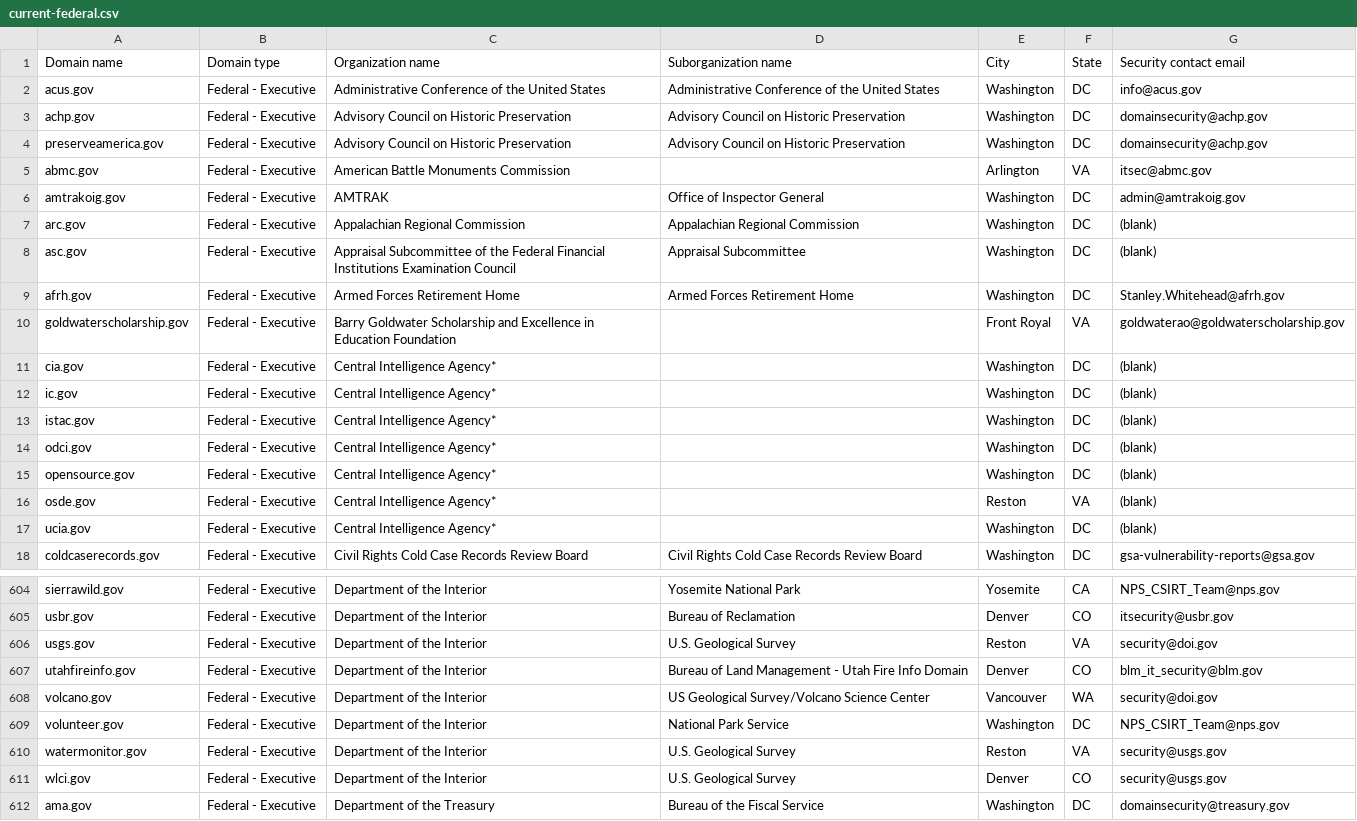
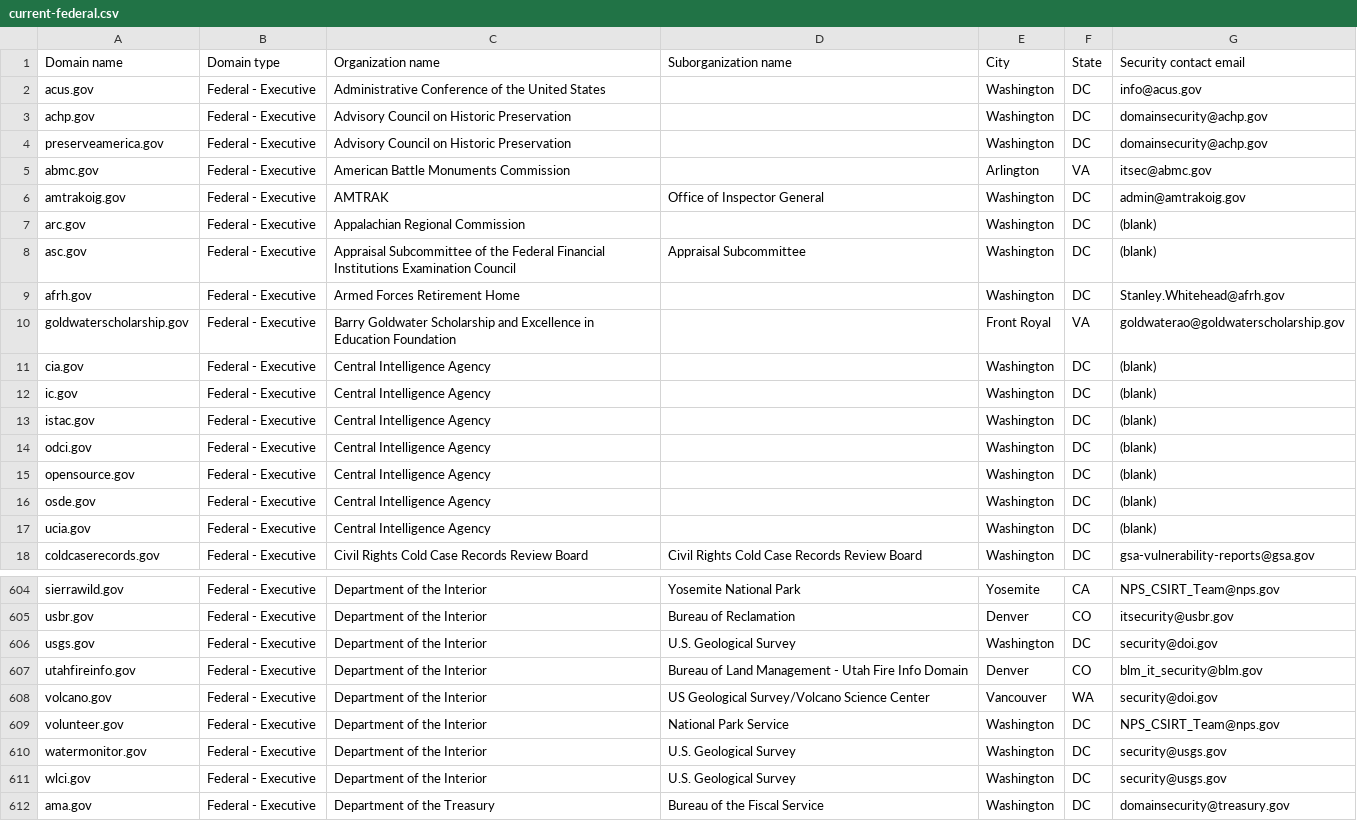
Before and after one commit to zandercymatics/dotgov-data, a CSV file: current-federal.csv, drawn as a sheet; only a part is shown, gaps mark what is left out; the diff covers the shown part only.

Commit message:
Flat: latest data (2026-01-14T06:15:01.013Z) {   "date": "2026-01-14T06:15:01.013Z",   "files": [     {       "name": "current-federal.csv",       "deltaBytes": -152,       "source": "https://manage.get.gov/api/v1/get-report/current-federal"     },     {       "name": "current-full.csv",       "deltaBytes": 1061,       "source": "https://manage.get.gov/api/v1/get-report/current-full"     }   ] }

```diff
--- a/current-federal.csv
+++ b/current-federal.csv
@@ -1,18 +1,18 @@
 Domain name,Domain type,Organization name,Suborganization name,City,State,Security contact email
-acus.gov,Federal - Executive,Administrative Conference of the United States,Administrative Conference of the United States,Washington,DC,info@acus.gov
-achp.gov,Federal - Executive,Advisory Council on Historic Preservation,Advisory Council on Historic Preservation,Washington,DC,domainsecurity@achp.gov
-preserveamerica.gov,Federal - Executive,Advisory Council on Historic Preservation,Advisory Council on Historic Preservation,Washington,DC,domainsecurity@achp.gov
+acus.gov,Federal - Executive,Administrative Conference of the United States,,Washington,DC,info@acus.gov
+achp.gov,Federal - Executive,Advisory Council on Historic Preservation,,Washington,DC,domainsecurity@achp.gov
+preserveamerica.gov,Federal - Executive,Advisory Council on Historic Preservation,,Washington,DC,domainsecurity@achp.gov
 abmc.gov,Federal - Executive,American Battle Monuments Commission,,Arlington,VA,itsec@abmc.gov
 amtrakoig.gov,Federal - Executive,AMTRAK,Office of Inspector General,Washington,DC,admin@amtrakoig.gov
-arc.gov,Federal - Executive,Appalachian Regional Commission,Appalachian Regional Commission,Washington,DC,(blank)
+arc.gov,Federal - Executive,Appalachian Regional Commission,,Washington,DC,(blank)
 asc.gov,Federal - Executive,Appraisal Subcommittee of the Federal Financial Institutions Examination Council,Appraisal Subcommittee,Washington,DC,(blank)
-afrh.gov,Federal - Executive,Armed Forces Retirement Home,Armed Forces Retirement Home,Washington,DC,Stanley.Whitehead@afrh.gov
+afrh.gov,Federal - Executive,Armed Forces Retirement Home,,Washington,DC,Stanley.Whitehead@afrh.gov
 goldwaterscholarship.gov,Federal - Executive,Barry Goldwater Scholarship and Excellence in Education Foundation,,Front Royal,VA,goldwaterao@goldwaterscholarship.gov
-cia.gov,Federal - Executive,Central Intelligence Agency*,,Washington,DC,(blank)
-ic.gov,Federal - Executive,Central Intelligence Agency*,,Washington,DC,(blank)
-istac.gov,Federal - Executive,Central Intelligence Agency*,,Washington,DC,(blank)
-odci.gov,Federal - Executive,Central Intelligence Agency*,,Washington,DC,(blank)
-opensource.gov,Federal - Executive,Central Intelligence Agency*,,Washington,DC,(blank)
-osde.gov,Federal - Executive,Central Intelligence Agency*,,Reston,VA,(blank)
-ucia.gov,Federal - Executive,Central Intelligence Agency*,,Washington,DC,(blank)
+cia.gov,Federal - Executive,Central Intelligence Agency,,Washington,DC,(blank)
+ic.gov,Federal - Executive,Central Intelligence Agency,,Washington,DC,(blank)
+istac.gov,Federal - Executive,Central Intelligence Agency,,Washington,DC,(blank)
+odci.gov,Federal - Executive,Central Intelligence Agency,,Washington,DC,(blank)
+opensource.gov,Federal - Executive,Central Intelligence Agency,,Washington,DC,(blank)
+osde.gov,Federal - Executive,Central Intelligence Agency,,Washington,DC,(blank)
+ucia.gov,Federal - Executive,Central Intelligence Agency,,Washington,DC,(blank)
 coldcaserecords.gov,Federal - Executive,Civil Rights Cold Case Records Review Board,Civil Rights Cold Case Records Review Board,Washington,DC,gsa-vulnerability-reports@gsa.gov
@@ -605,3 +605,3 @@ sierrawild.gov,Federal - Executive,Department of the Interior,Yosemite National
 usbr.gov,Federal - Executive,Department of the Interior,Bureau of Reclamation,Denver,CO,itsecurity@usbr.gov
-usgs.gov,Federal - Executive,Department of the Interior,U.S. Geological Survey,Reston,VA,security@doi.gov
+usgs.gov,Federal - Executive,Department of the Interior,U.S. Geological Survey,Washington,DC,security@doi.gov
 utahfireinfo.gov,Federal - Executive,Department of the Interior,Bureau of Land Management - Utah Fire Info Domain,Denver,CO,blm_it_security@blm.gov
@@ -609,4 +609,4 @@ volcano.gov,Federal - Executive,Department of the Interior,US Geological Survey/
 volunteer.gov,Federal - Executive,Department of the Interior,National Park Service,Washington,DC,NPS_CSIRT_Team@nps.gov
-watermonitor.gov,Federal - Executive,Department of the Interior,U.S. Geological Survey,Reston,VA,security@usgs.gov
-wlci.gov,Federal - Executive,Department of the Interior,U.S. Geological Survey,Denver,CO,security@usgs.gov
+watermonitor.gov,Federal - Executive,Department of the Interior,U.S. Geological Survey,Washington,DC,security@usgs.gov
+wlci.gov,Federal - Executive,Department of the Interior,U.S. Geological Survey,Washington,DC,security@usgs.gov
 ama.gov,Federal - Executive,Department of the Treasury,Bureau of the Fiscal Service,Washington,DC,domainsecurity@treasury.gov
```
Also changed, not shown: 1 added row, 1 moved row and 91 edited cells elsewhere in this file, 1 other file.
